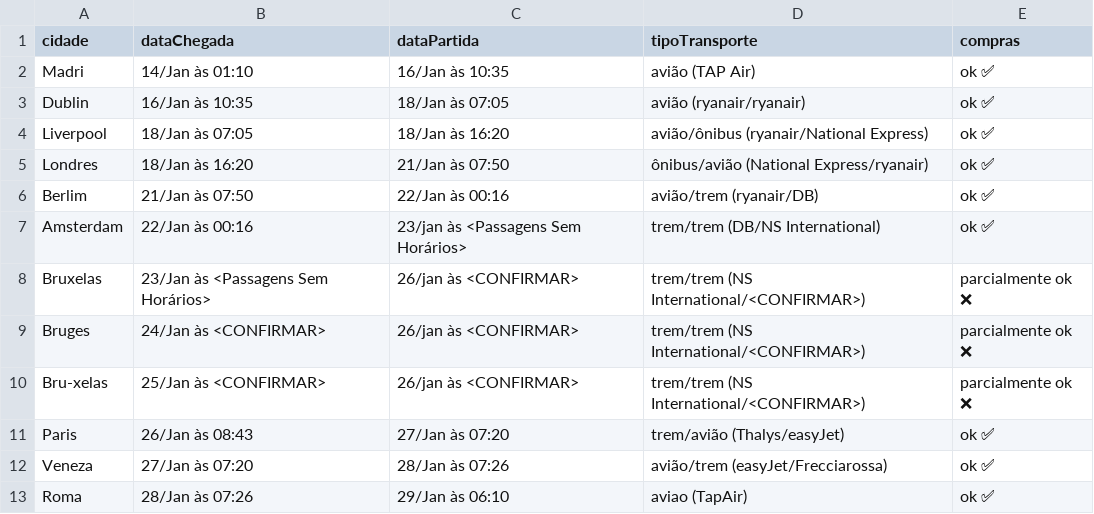
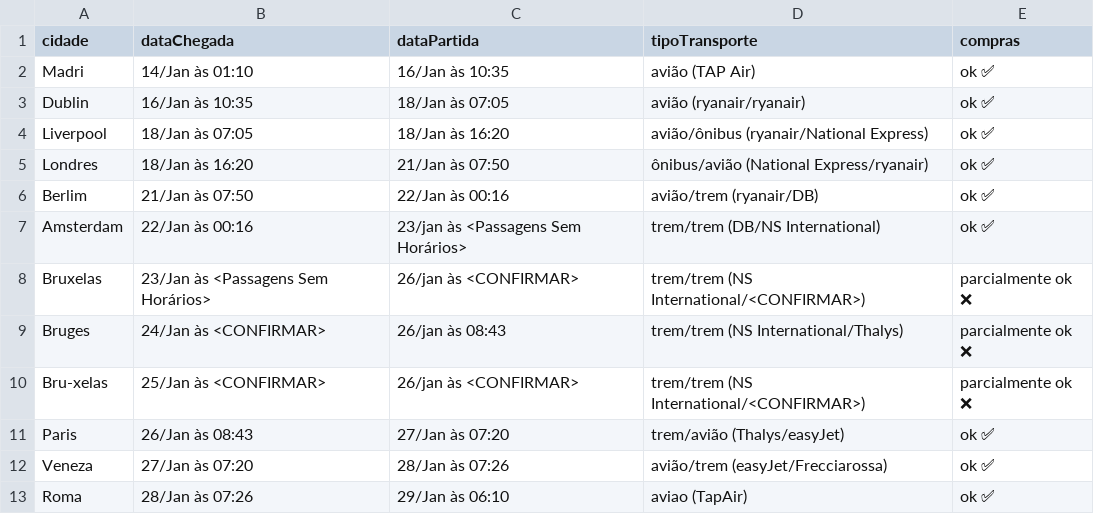
Before and after one commit to dodopontocom/odroid-contas, a CSV file: texts/trip_cities.csv, drawn as a sheet.

Commit message:
Update trip_cities.csv

```diff
--- a/texts/trip_cities.csv
+++ b/texts/trip_cities.csv
@@ -8,3 +8,3 @@ Amsterdam,22/Jan às 00:16,23/jan às <Passagens Sem Horários>,trem/trem (DB/NS
 Bruxelas,23/Jan às <Passagens Sem Horários>,26/jan às <CONFIRMAR>,trem/trem (NS International/<CONFIRMAR>),parcialmente ok ❌
-Bruges,24/Jan às <CONFIRMAR>,26/jan às <CONFIRMAR>, trem/trem (NS International/<CONFIRMAR>), parcialmente ok ❌
+Bruges,24/Jan às <CONFIRMAR>,26/jan às 08:43, trem/trem (NS International/Thalys), parcialmente ok ❌
 Bru-xelas,25/Jan às <CONFIRMAR>,26/jan às <CONFIRMAR>, trem/trem (NS International/<CONFIRMAR>), parcialmente ok ❌
```
